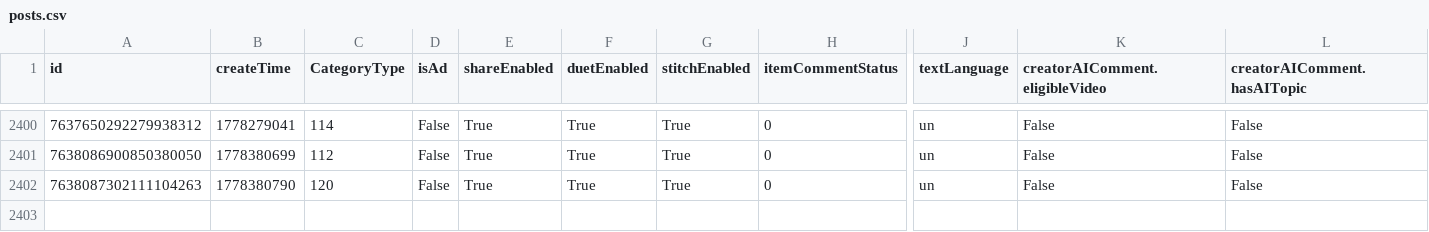
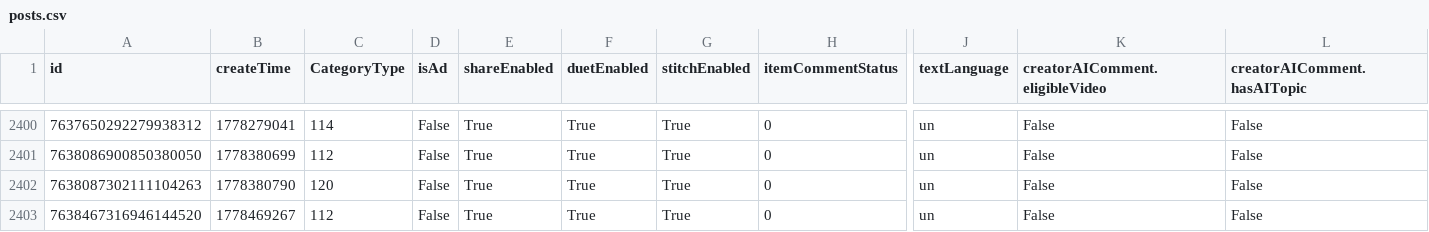
Before and after one commit to datosbolivia/bo-redes_sociales, a CSV file: tiktok/fuerzapatriotica/posts.csv, drawn as a sheet; only a part is shown, gaps mark what is left out; rows hold the shown columns only; the diff names each change by its address in the sheet, - before the commit and + after, or states it on an @@ line.

```diff
--- a/tiktok/fuerzapatriotica/posts.csv
+++ b/tiktok/fuerzapatriotica/posts.csv
+row 2403: 7638467316946144520 | 1778469267 | 112 | False | True | True | True | 0 | un | False | False
```
